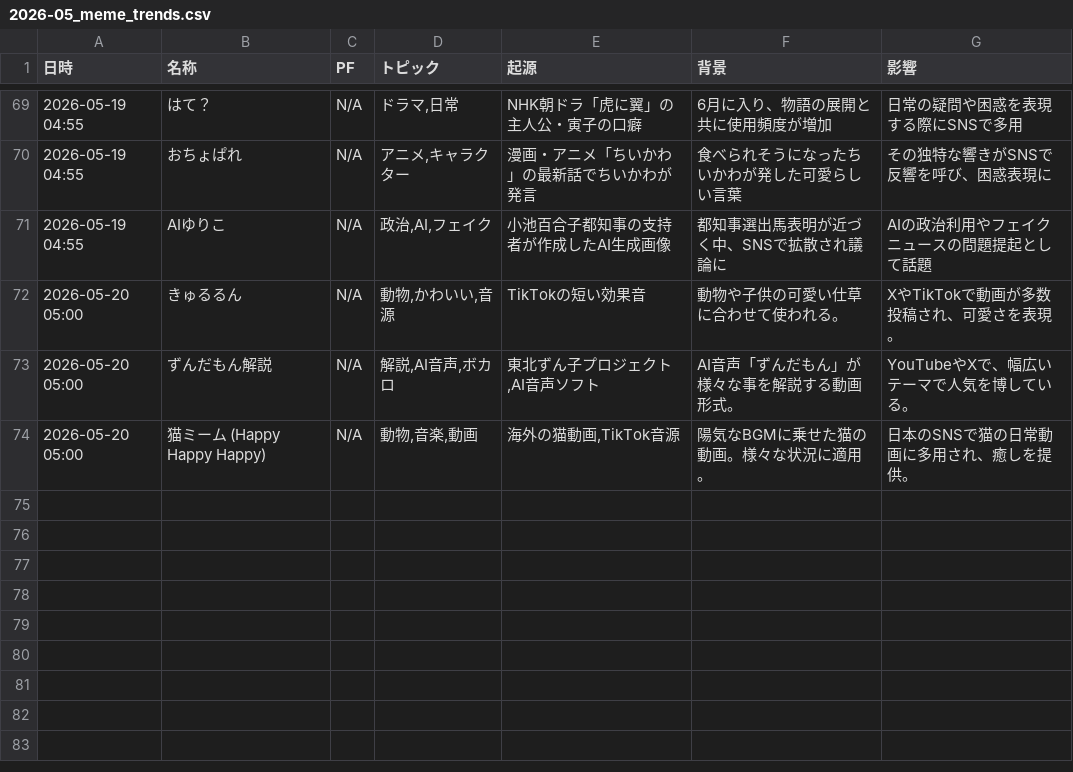
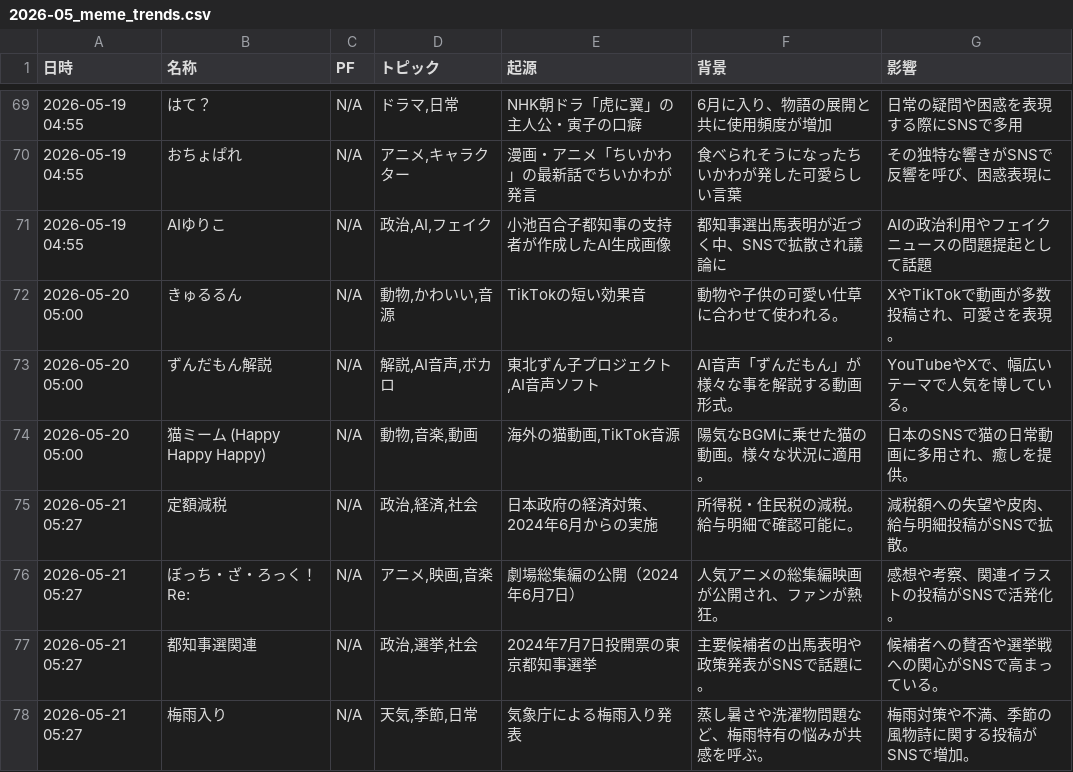
Before and after one commit to Hamaaan/sns-meme-reporting-jp, a CSV file: data/2026/2026-05_meme_trends.csv, drawn as a sheet; only a part is shown, gaps mark what is left out.

```diff
--- a/data/2026/2026-05_meme_trends.csv
+++ b/data/2026/2026-05_meme_trends.csv
@@ -74 +74,5 @@
 2026-05-20 05:00,猫ミーム (Happy Happy Happy),N/A,"動物,音楽,動画","海外の猫動画,TikTok音源",陽気なBGMに乗せた猫の動画。様々な状況に適用。,日本のSNSで猫の日常動画に多用され、癒しを提供。
+2026-05-21 05:27,定額減税,N/A,"政治,経済,社会",日本政府の経済対策、2024年6月からの実施,所得税・住民税の減税。給与明細で確認可能に。,減税額への失望や皮肉、給与明細投稿がSNSで拡散。
+2026-05-21 05:27,ぼっち・ざ・ろっく！Re:,N/A,"アニメ,映画,音楽",劇場総集編の公開（2024年6月7日）,人気アニメの総集編映画が公開され、ファンが熱狂。,感想や考察、関連イラストの投稿がSNSで活発化。
+2026-05-21 05:27,都知事選関連,N/A,"政治,選挙,社会",2024年7月7日投開票の東京都知事選挙,主要候補者の出馬表明や政策発表がSNSで話題に。,候補者への賛否や選挙戦への関心がSNSで高まっている。
+2026-05-21 05:27,梅雨入り,N/A,"天気,季節,日常",気象庁による梅雨入り発表,蒸し暑さや洗濯物問題など、梅雨特有の悩みが共感を呼ぶ。,梅雨対策や不満、季節の風物詩に関する投稿がSNSで増加。
```
Also changed, not shown: 1 other file.
